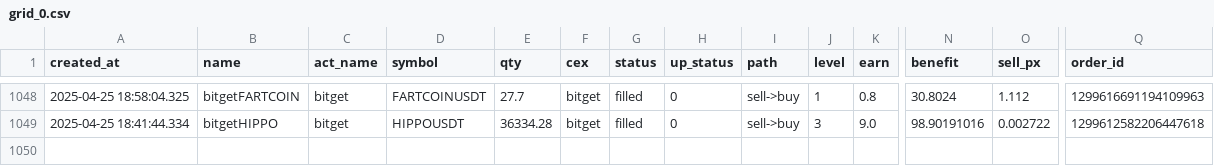
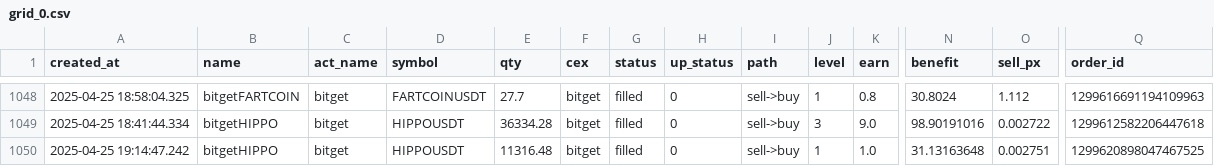
Before and after one commit to txnj/data, a CSV file: grid_0.csv, drawn as a sheet; only a part is shown, gaps mark what is left out; rows hold the shown columns only; the diff names each change by its address in the sheet, - before the commit and + after, or states it on an @@ line.

Commit message:
auto-sync

```diff
--- a/grid_0.csv
+++ b/grid_0.csv
+row 1050: 2025-04-25 19:14:47.242 | bitgetHIPPO | bitget | HIPPOUSDT | 11316.48 | bitget | filled | 0 | sell->buy | 1 | 1.0 | 31.13163648 | 0.002751 | 1299620898047467525
```
